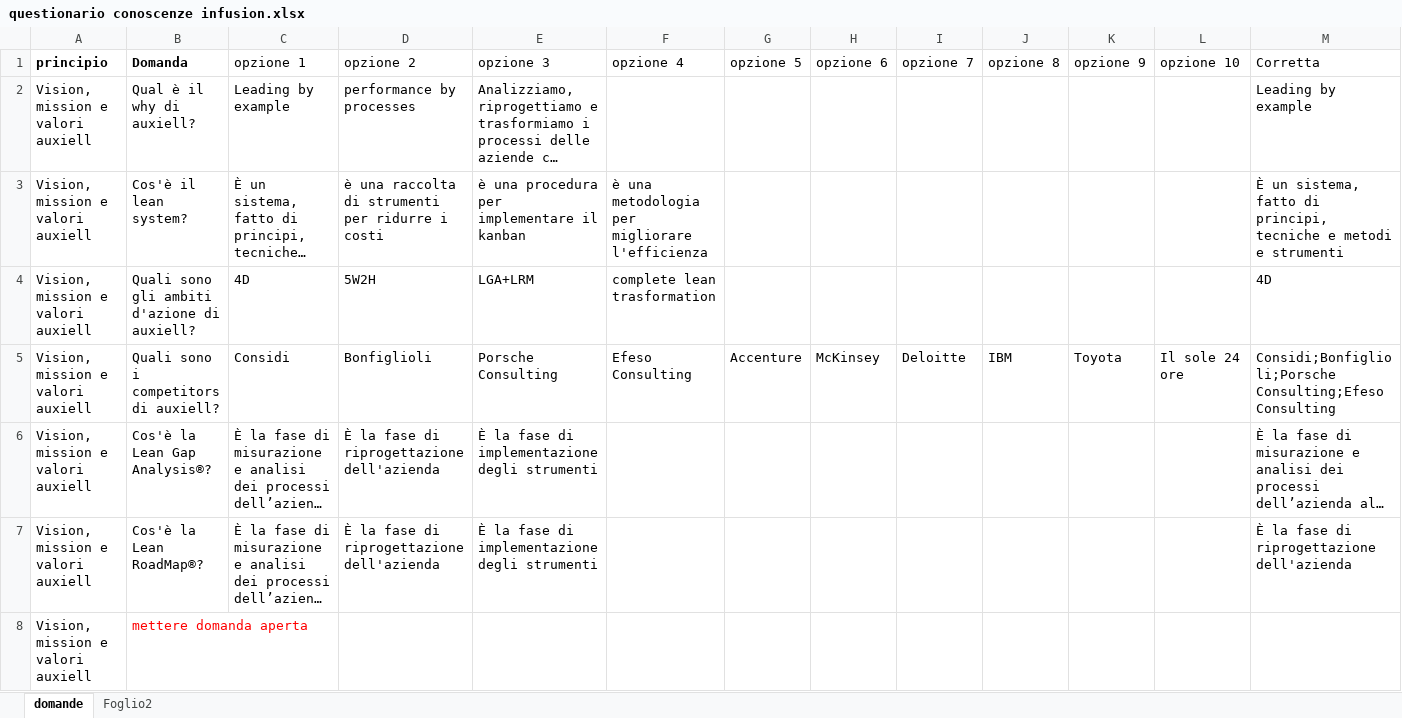
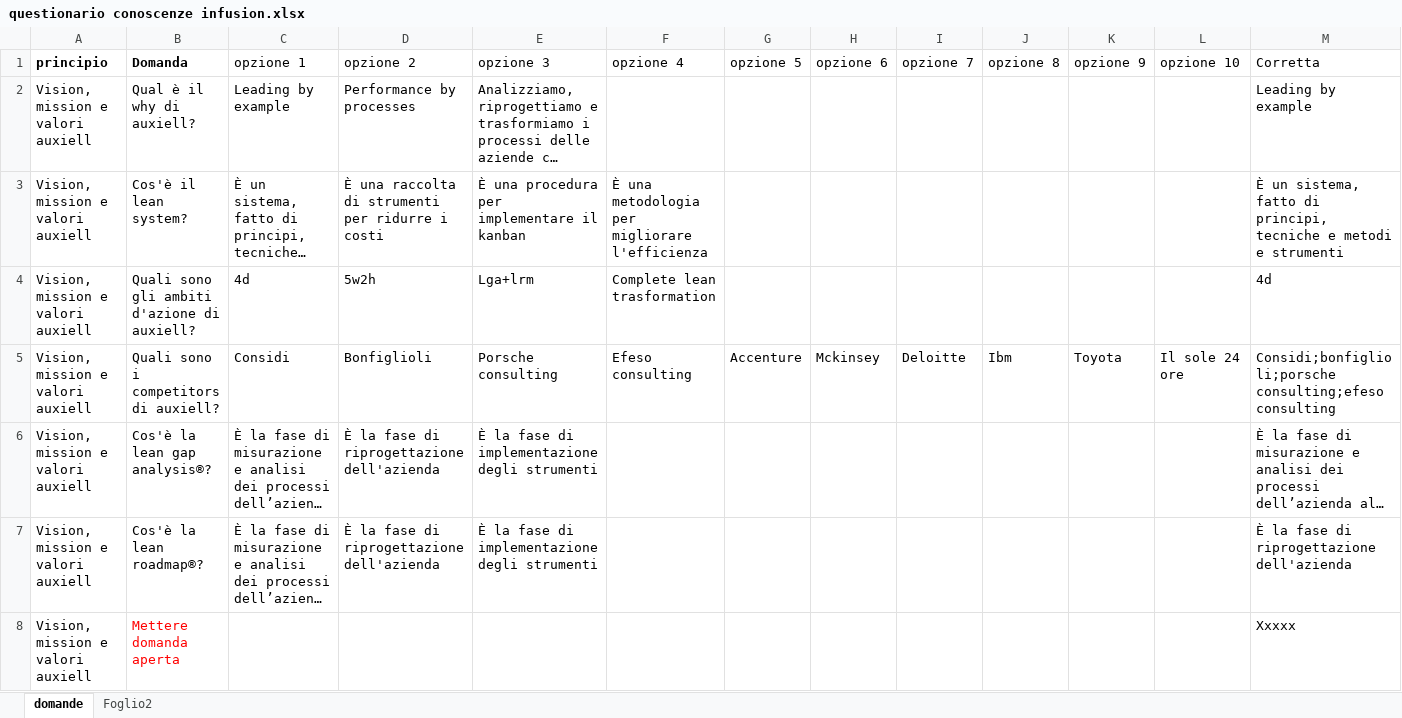
Before and after one commit to auxiellMF/Verifica-conoscenze-Infusion, an Excel workbook: questionario conoscenze infusion.xlsx, sheet domande, drawn as a sheet; only a part is shown; long unchanged cells end in …; values as stored, in another font and other column widths than the file's, no borders; table styles not drawn; the diff covers the shown part only; the diff names each change by its address in the sheet, - before the commit and + after, or states it on an @@ line.

Commit message:
Add files via upload

```diff
--- a/questionario conoscenze infusion.xlsx (sheet domande)
+++ b/questionario conoscenze infusion.xlsx (sheet domande)
-D2 (opzione 2): performance by processes
+D2 (opzione 2): Performance by processes
-D3 (opzione 2): è una raccolta…
+D3 (opzione 2): È una raccolta…
-E3 (opzione 3): è una procedura per implementare il kanban
+E3 (opzione 3): È una procedura per implementare il kanban
-F3 (opzione 4): è una metodologia per migliorare l'efficienza
+F3 (opzione 4): È una metodologia per migliorare l'efficienza
-C4 (opzione 1): 4D
+C4 (opzione 1): 4d
-D4 (opzione 2): 5W2H
+D4 (opzione 2): 5w2h
-E4 (opzione 3): LGA+LRM
+E4 (opzione 3): Lga+lrm
-F4 (opzione 4): complete lean trasformation
+F4 (opzione 4): Complete lean trasformation
-M4 (Corretta): 4D
+M4 (Corretta): 4d
-E5 (opzione 3): Porsche Consulting
+E5 (opzione 3): Porsche consulting
-F5 (opzione 4): Efeso Consulting
+F5 (opzione 4): Efeso consulting
-H5 (opzione 6): McKinsey
+H5 (opzione 6): Mckinsey
-J5 (opzione 8): IBM
+J5 (opzione 8): Ibm
-M5 (Corretta): Considi;Bonfiglioli;Porsche Consulting;Efeso Consulting
+M5 (Corretta): Considi;bonfiglioli;porsche consulting;efeso consulting
-B6 (Domanda): Cos'è la Lean Gap Analysis®?
+B6 (Domanda): Cos'è la lean gap analysis®?
-B7 (Domanda): Cos'è la Lean RoadMap®?
+B7 (Domanda): Cos'è la lean roadmap®?
-B8 (Domanda): mettere domanda aperta
+B8 (Domanda): Mettere domanda aperta
-M8 (Corretta): (empty)
+M8 (Corretta): Xxxxx
```
Also changed, not shown: 21 added rows, 18 removed rows and 535 edited cells elsewhere in this sheet.
